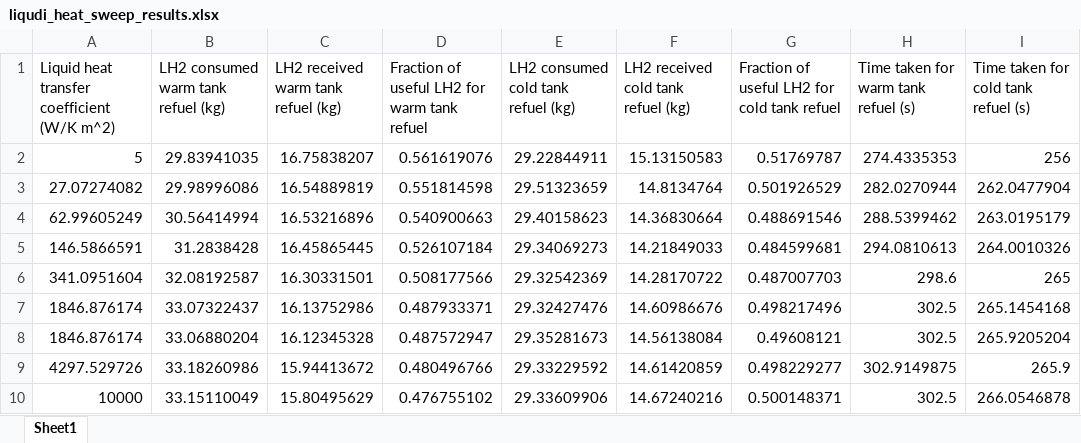
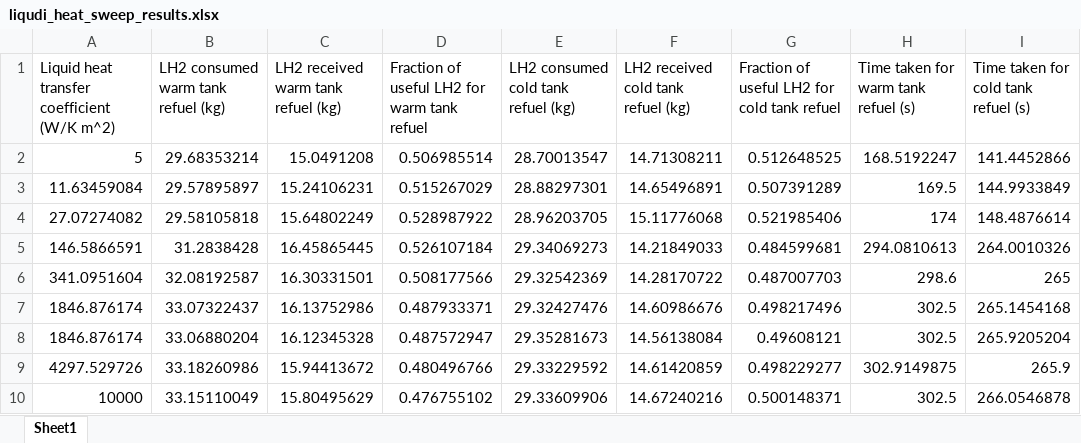
Before and after one commit to xdthegreat/LH2_Refuel_Model, an Excel workbook: Graphs/liqudi_heat_sweep_results.xlsx, sheet Sheet1, drawn as a sheet; values as stored, in another font and other column widths than the file's, no borders; removed rows and columns are numbered as before the commit, all else as after; the diff names each change by its address in the sheet, - before the commit and + after, or states it on an @@ line.

```diff
--- a/Graphs/liqudi_heat_sweep_results.xlsx (sheet Sheet1)
+++ b/Graphs/liqudi_heat_sweep_results.xlsx (sheet Sheet1)
-row 2: 5 | 29.83941035 | 16.75838207 | 0.561619076 | 29.22844911 | 15.13150583 | 0.51769787 | 274.4335353 | 256
-row 3: 27.07274082 | 29.98996086 | 16.54889819 | 0.551814598 | 29.51323659 | 14.8134764 | 0.501926529 | 282.0270944 | 262.0477904
-row 4: 62.99605249 | 30.56414994 | 16.53216896 | 0.540900663 | 29.40158623 | 14.36830664 | 0.488691546 | 288.5399462 | 263.0195179
+row 2: 5 | 29.68353214 | 15.0491208 | 0.506985514 | 28.70013547 | 14.71308211 | 0.512648525 | 168.5192247 | 141.4452866
+row 3: 11.63459084 | 29.57895897 | 15.24106231 | 0.515267029 | 28.88297301 | 14.65496891 | 0.507391289 | 169.5 | 144.9933849
+row 4: 27.07274082 | 29.58105818 | 15.64802249 | 0.528987922 | 28.96203705 | 15.11776068 | 0.521985406 | 174 | 148.4876614
```
Also changed, not shown: Graphs/target_tank_pressure_sweep_results.xlsx, Graphs/vaalve_discharge_coeff_sweep_results.xlsx, 23 other files.
